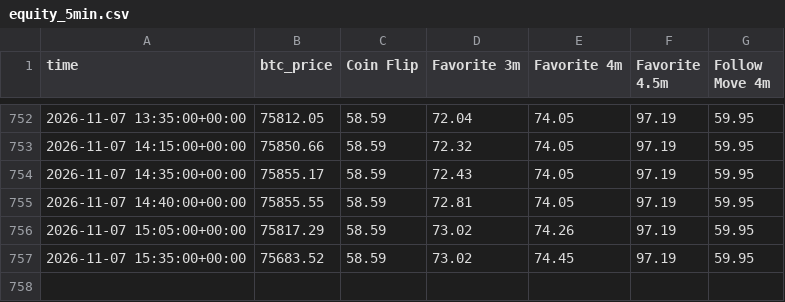
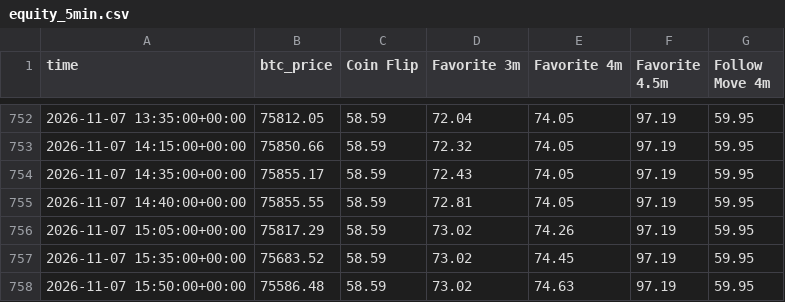
Before and after one commit to skeatonbeat-bot/bot-lab, a CSV file: live/equity_5min.csv, drawn as a sheet; only a part is shown, gaps mark what is left out.

```diff
--- a/live/equity_5min.csv
+++ b/live/equity_5min.csv
@@ -757 +757,2 @@ time,btc_price,Coin Flip,Favorite 3m,Favorite 4m,Favorite 4.5m,Follow Move 4m
 2026-11-07 15:35:00+00:00,75683.52,58.59,73.02,74.45,97.19,59.95
+2026-11-07 15:50:00+00:00,75586.48,58.59,73.02,74.63,97.19,59.95
```
Also changed, not shown: live/bets_5min.csv, live/bets_5min_DOGE.csv, 7 other files.
